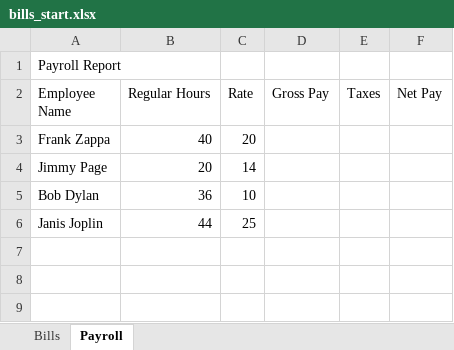
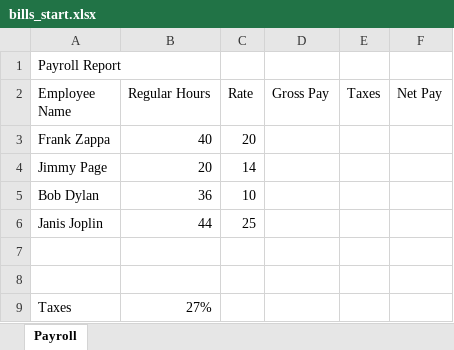
Before and after one commit to SirYancy/computer-apps-primer, an Excel workbook: ch4-spreadsheets/res/bills_start.xlsx, sheet Payroll, drawn as a sheet; values as stored, in another font and other column widths than the file's, no borders; the diff names each change by its address in the sheet, - before the commit and + after, or states it on an @@ line.

```diff
--- a/ch4-spreadsheets/res/bills_start.xlsx (sheet Payroll)
+++ b/ch4-spreadsheets/res/bills_start.xlsx (sheet Payroll)
-sheet tab: Bills
+row 7: (empty)
+row 8: (empty)
+row 9: Taxes | 27%
```
Also changed, not shown: ch4-spreadsheets/res/formulas_start.xlsx, 4 other files.
